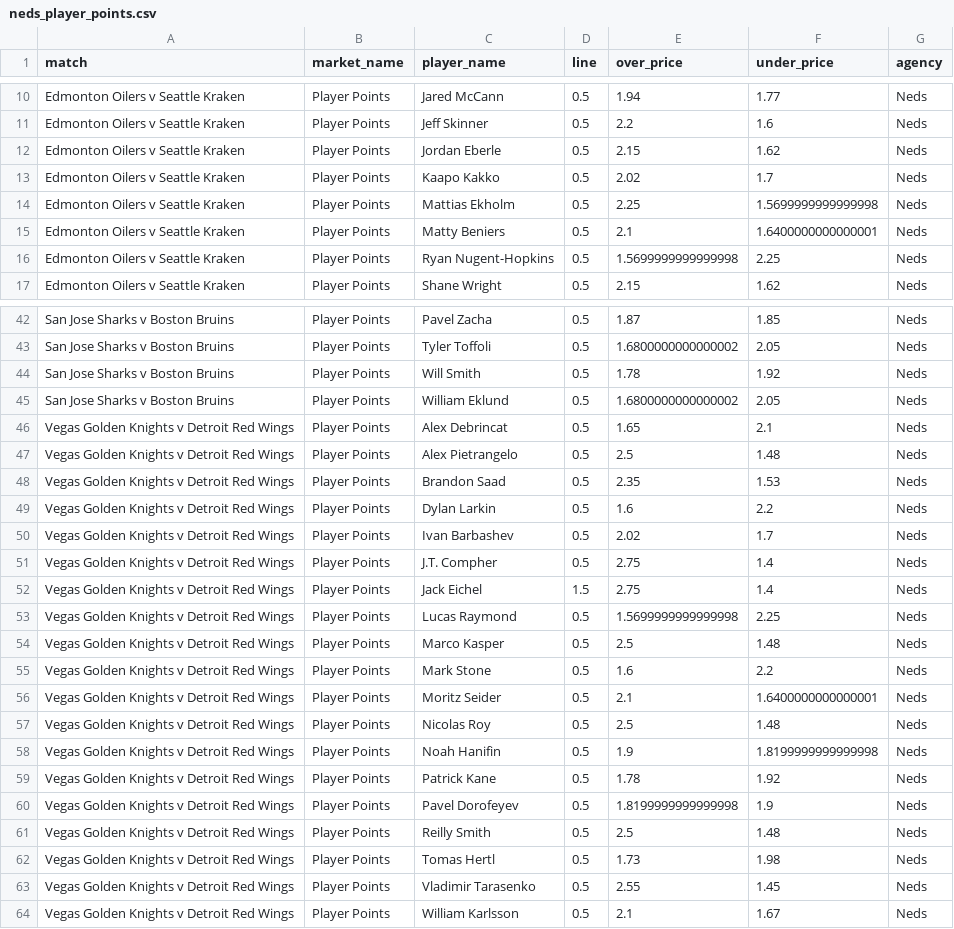
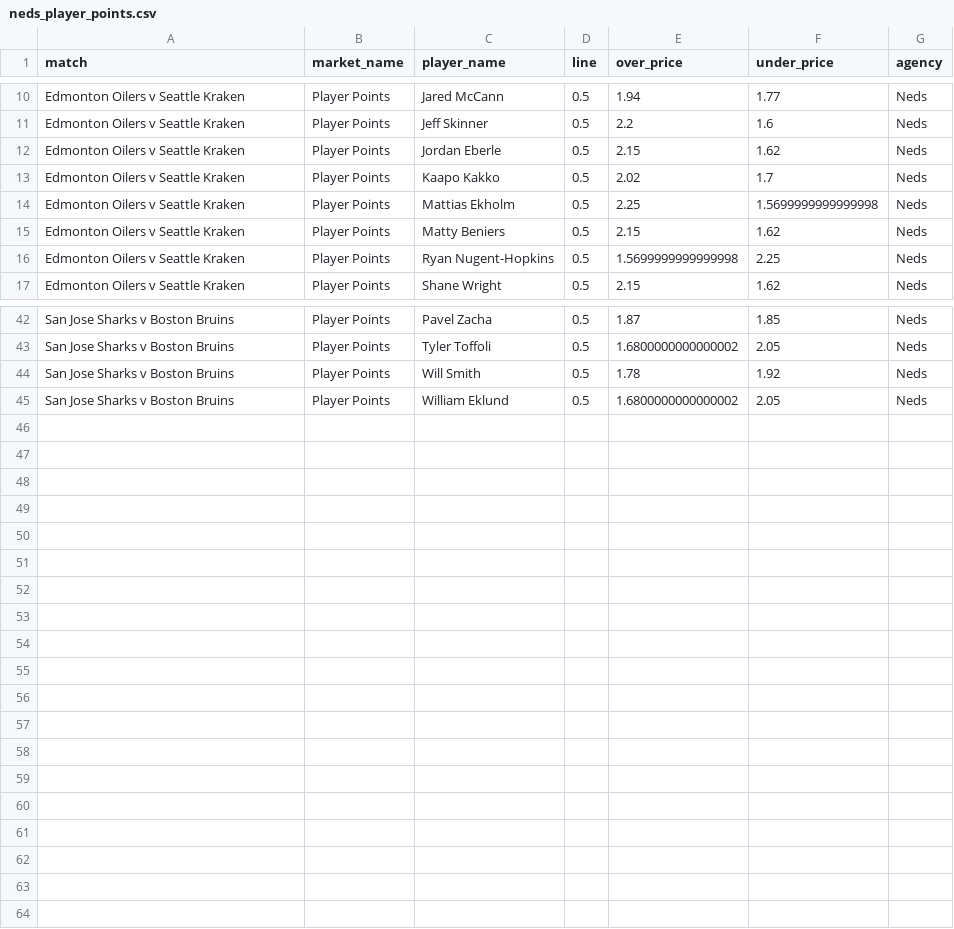
Before and after one commit to jamesbrown1417/NHL, a CSV file: Data/scraped_odds/neds_player_points.csv, drawn as a sheet; only a part is shown, gaps mark what is left out.

```diff
--- a/Data/scraped_odds/neds_player_points.csv
+++ b/Data/scraped_odds/neds_player_points.csv
@@ -14,3 +14,3 @@ Edmonton Oilers v Seattle Kraken,Player Points,Kaapo Kakko,0.5,2.02,1.7,Neds
 Edmonton Oilers v Seattle Kraken,Player Points,Mattias Ekholm,0.5,2.25,1.5699999999999998,Neds
-Edmonton Oilers v Seattle Kraken,Player Points,Matty Beniers,0.5,2.1,1.6400000000000001,Neds
+Edmonton Oilers v Seattle Kraken,Player Points,Matty Beniers,0.5,2.15,1.62,Neds
 Edmonton Oilers v Seattle Kraken,Player Points,Ryan Nugent-Hopkins,0.5,1.5699999999999998,2.25,Neds
@@ -45,20 +45 @@ San Jose Sharks v Boston Bruins,Player Points,Will Smith,0.5,1.78,1.92,Neds
 San Jose Sharks v Boston Bruins,Player Points,William Eklund,0.5,1.6800000000000002,2.05,Neds
-Vegas Golden Knights v Detroit Red Wings,Player Points,Alex Debrincat,0.5,1.65,2.1,Neds
-Vegas Golden Knights v Detroit Red Wings,Player Points,Alex Pietrangelo,0.5,2.5,1.48,Neds
-Vegas Golden Knights v Detroit Red Wings,Player Points,Brandon Saad,0.5,2.35,1.53,Neds
-Vegas Golden Knights v Detroit Red Wings,Player Points,Dylan Larkin,0.5,1.6,2.2,Neds
-Vegas Golden Knights v Detroit Red Wings,Player Points,Ivan Barbashev,0.5,2.02,1.7,Neds
-Vegas Golden Knights v Detroit Red Wings,Player Points,J.T. Compher,0.5,2.75,1.4,Neds
-Vegas Golden Knights v Detroit Red Wings,Player Points,Jack Eichel,1.5,2.75,1.4,Neds
-Vegas Golden Knights v Detroit Red Wings,Player Points,Lucas Raymond,0.5,1.5699999999999998,2.25,Neds
-Vegas Golden Knights v Detroit Red Wings,Player Points,Marco Kasper,0.5,2.5,1.48,Neds
-Vegas Golden Knights v Detroit Red Wings,Player Points,Mark Stone,0.5,1.6,2.2,Neds
-Vegas Golden Knights v Detroit Red Wings,Player Points,Moritz Seider,0.5,2.1,1.6400000000000001,Neds
-Vegas Golden Knights v Detroit Red Wings,Player Points,Nicolas Roy,0.5,2.5,1.48,Neds
-Vegas Golden Knights v Detroit Red Wings,Player Points,Noah Hanifin,0.5,1.9,1.8199999999999998,Neds
-Vegas Golden Knights v Detroit Red Wings,Player Points,Patrick Kane,0.5,1.78,1.92,Neds
-Vegas Golden Knights v Detroit Red Wings,Player Points,Pavel Dorofeyev,0.5,1.8199999999999998,1.9,Neds
-Vegas Golden Knights v Detroit Red Wings,Player Points,Reilly Smith,0.5,2.5,1.48,Neds
-Vegas Golden Knights v Detroit Red Wings,Player Points,Tomas Hertl,0.5,1.73,1.98,Neds
-Vegas Golden Knights v Detroit Red Wings,Player Points,Vladimir Tarasenko,0.5,2.55,1.45,Neds
-Vegas Golden Knights v Detroit Red Wings,Player Points,William Karlsson,0.5,2.1,1.67,Neds
```
Also changed, not shown: Data/BET365_HTML/urls.csv, Data/scraped_odds/bet365_player_shots_on_goal.csv, 37 other files.
